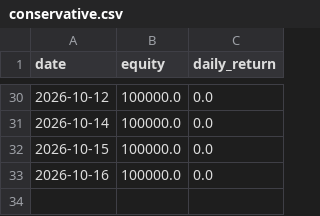
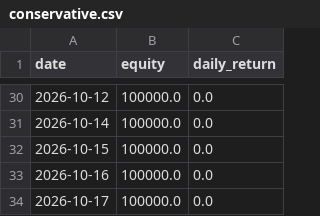
Before and after one commit to Hyunwoo-Ml/trading-strategy-lab, a CSV file: data/sw2/equity/conservative.csv, drawn as a sheet; only a part is shown, gaps mark what is left out.

```diff
--- a/data/sw2/equity/conservative.csv
+++ b/data/sw2/equity/conservative.csv
@@ -33 +33,2 @@ date,equity,daily_return
 2026-10-16,100000.0,0.0
+2026-10-17,100000.0,0.0
```
Also changed, not shown: data/sw2/equity/baseline.csv, data/sw2/equity/price_model_1.csv, 8 other files.
